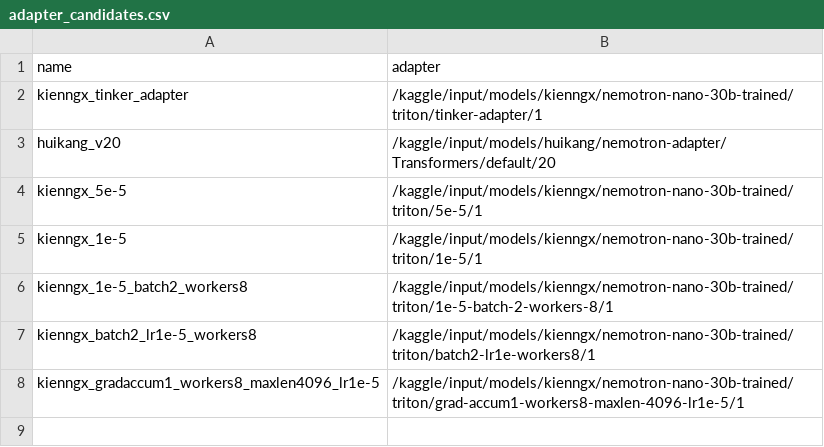
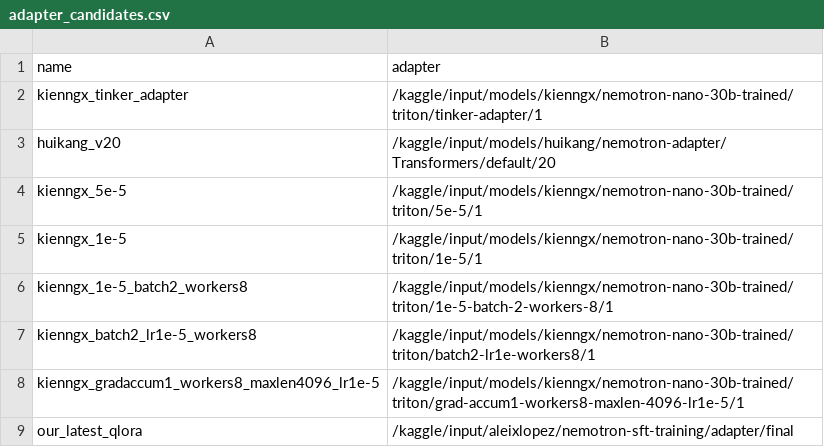
Before and after one commit to aleixlopezpascual/nvidia-nemotron-model-reasoning-challenge, a CSV file: data/adapter_candidates.csv, drawn as a sheet.

```diff
--- a/data/adapter_candidates.csv
+++ b/data/adapter_candidates.csv
@@ -8 +8,2 @@ kienngx_batch2_lr1e-5_workers8,/kaggle/input/models/kienngx/nemotron-nano-30b-tr
 kienngx_gradaccum1_workers8_maxlen4096_lr1e-5,/kaggle/input/models/kienngx/nemotron-nano-30b-trained/triton/grad-accum1-workers8-maxlen-4096-lr1e-5/1
+our_latest_qlora,/kaggle/input/aleixlopez/nemotron-sft-training/adapter/final
```
Also changed, not shown: 5 other files.
